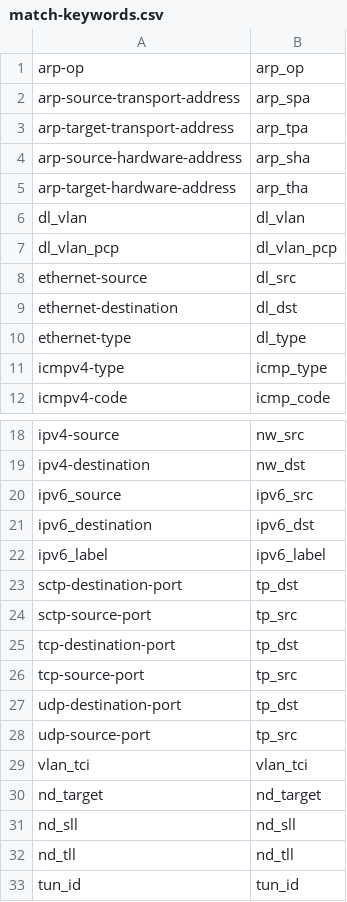
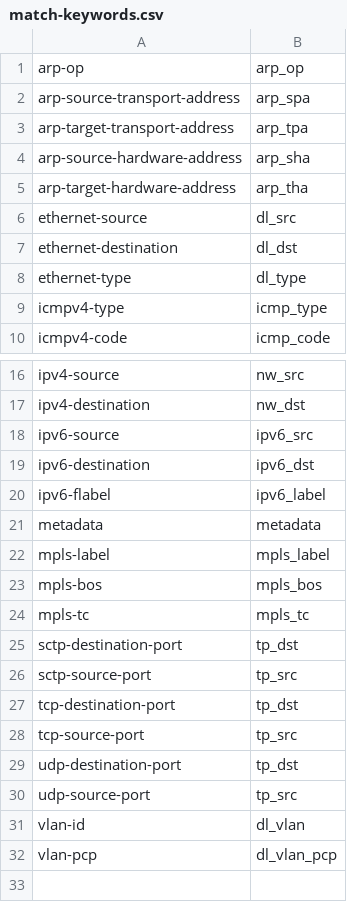
Before and after one commit to opendaylight/openflowplugin, a CSV file: test-scripts/match-keywords.csv, drawn as a sheet; only a part is shown, gaps mark what is left out.

Commit message:
Updated to test-scripts
Change-Id: Ic9ce81133ab00048de5c607c26d469395308703c
Signed-off-by: Ed Warnicke <eaw@cisco.com>

```diff
--- a/test-scripts/match-keywords.csv
+++ b/test-scripts/match-keywords.csv
@@ -5,4 +5,2 @@ arp-source-hardware-address;arp_sha
 arp-target-hardware-address;arp_tha
-dl_vlan;dl_vlan
-dl_vlan_pcp;dl_vlan_pcp
 ethernet-source;dl_src
@@ -19,5 +17,9 @@ ipv4-source;nw_src
 ipv4-destination;nw_dst
-ipv6_source;ipv6_src
-ipv6_destination;ipv6_dst
-ipv6_label;ipv6_label
+ipv6-source;ipv6_src
+ipv6-destination;ipv6_dst
+ipv6-flabel;ipv6_label
+metadata;metadata
+mpls-label;mpls_label
+mpls-bos;mpls_bos
+mpls-tc;mpls_tc
 sctp-destination-port;tp_dst
@@ -28,6 +30,3 @@ udp-destination-port;tp_dst
 udp-source-port;tp_src
-vlan_tci;vlan_tci
-nd_target;nd_target
-nd_sll;nd_sll
-nd_tll;nd_tll
-tun_id;tun_id
+vlan-id;dl_vlan
+vlan-pcp;dl_vlan_pcp
```
Also changed, not shown: 12 other files.
